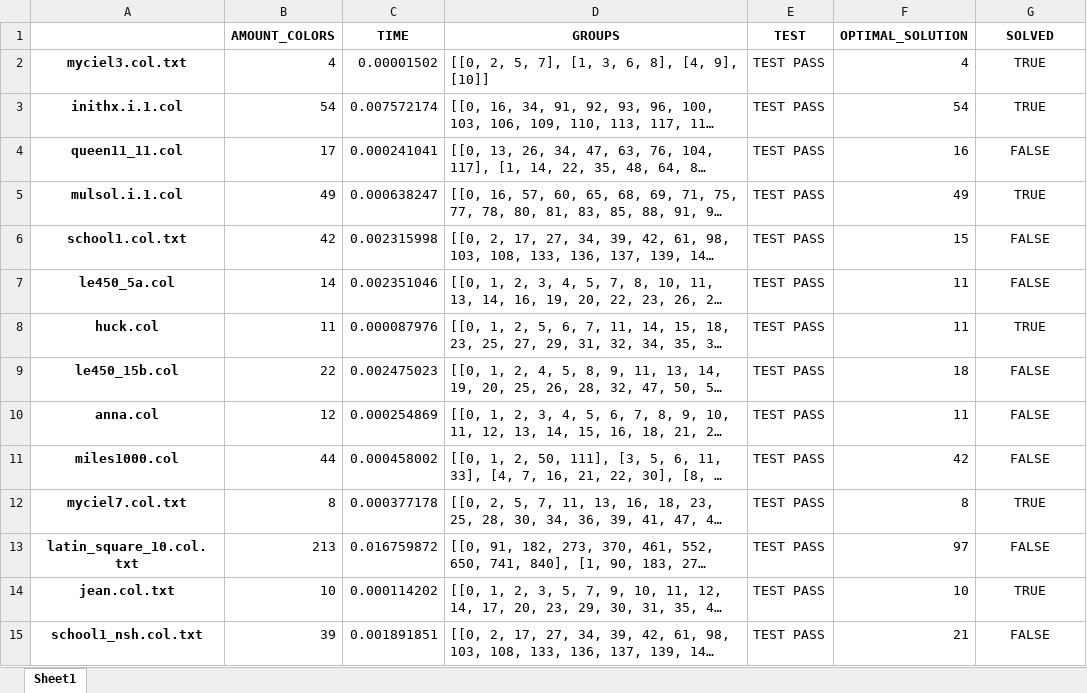
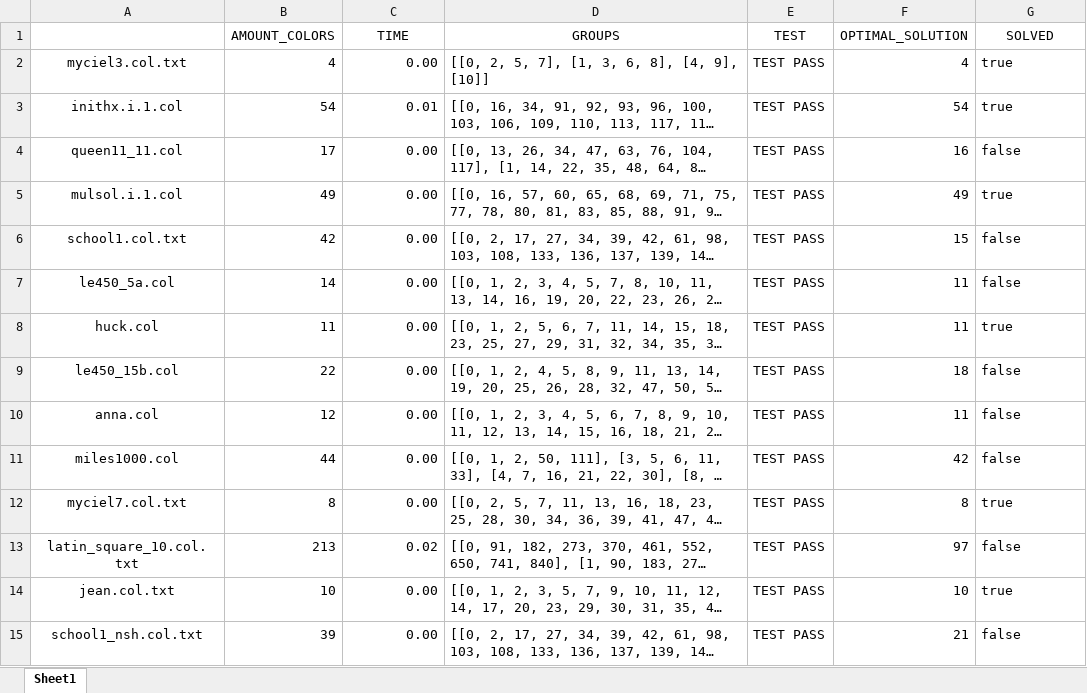
Before and after one commit to o-frolova/vertex_coloring, an Excel workbook: results/standart_greedy_heuristics.xlsx, sheet Sheet1, drawn as a sheet; long unchanged cells end in …; values as stored, in another font and other column widths than the file's, no borders; the diff names each change by its address in the sheet, - before the commit and + after, or states it on an @@ line.

```diff
--- a/results/standart_greedy_heuristics.xlsx (sheet Sheet1)
+++ b/results/standart_greedy_heuristics.xlsx (sheet Sheet1)
-B1:G1 bold: on
+B1:G1 bold: off
-A2:A15 bold: on
+A2:A15 bold: off
-C2 (TIME): 0.00001502
+C2 (TIME): 0.00
-G2:G3 (SOLVED): TRUE
+G2:G3 (SOLVED): true
-G2:G15 alignment: center
+G2:G15 alignment: left
-C3 (TIME): 0.007572174
+C3 (TIME): 0.01
-C4 (TIME): 0.000241041
+C4 (TIME): 0.00
-G4 (SOLVED): FALSE
+G4 (SOLVED): false
-C5 (TIME): 0.000638247
+C5 (TIME): 0.00
-G5 (SOLVED): TRUE
+G5 (SOLVED): true
-C6 (TIME): 0.002315998
+C6 (TIME): 0.00
-G6:G7 (SOLVED): FALSE
+G6:G7 (SOLVED): false
-C7 (TIME): 0.002351046
+C7 (TIME): 0.00
-C8 (TIME): 0.000087976
+C8 (TIME): 0.00
-G8 (SOLVED): TRUE
+G8 (SOLVED): true
-C9 (TIME): 0.002475023
+C9 (TIME): 0.00
-G9:G11 (SOLVED): FALSE
+G9:G11 (SOLVED): false
-C10 (TIME): 0.000254869
+C10 (TIME): 0.00
-C11 (TIME): 0.000458002
+C11 (TIME): 0.00
-C12 (TIME): 0.000377178
+C12 (TIME): 0.00
-G12 (SOLVED): TRUE
+G12 (SOLVED): true
-C13 (TIME): 0.016759872
+C13 (TIME): 0.02
-G13 (SOLVED): FALSE
+G13 (SOLVED): false
-C14 (TIME): 0.000114202
+C14 (TIME): 0.00
-G14 (SOLVED): TRUE
+G14 (SOLVED): true
-C15 (TIME): 0.001891851
+C15 (TIME): 0.00
-G15 (SOLVED): FALSE
+G15 (SOLVED): false
```
Also changed, not shown: 20 other files.
